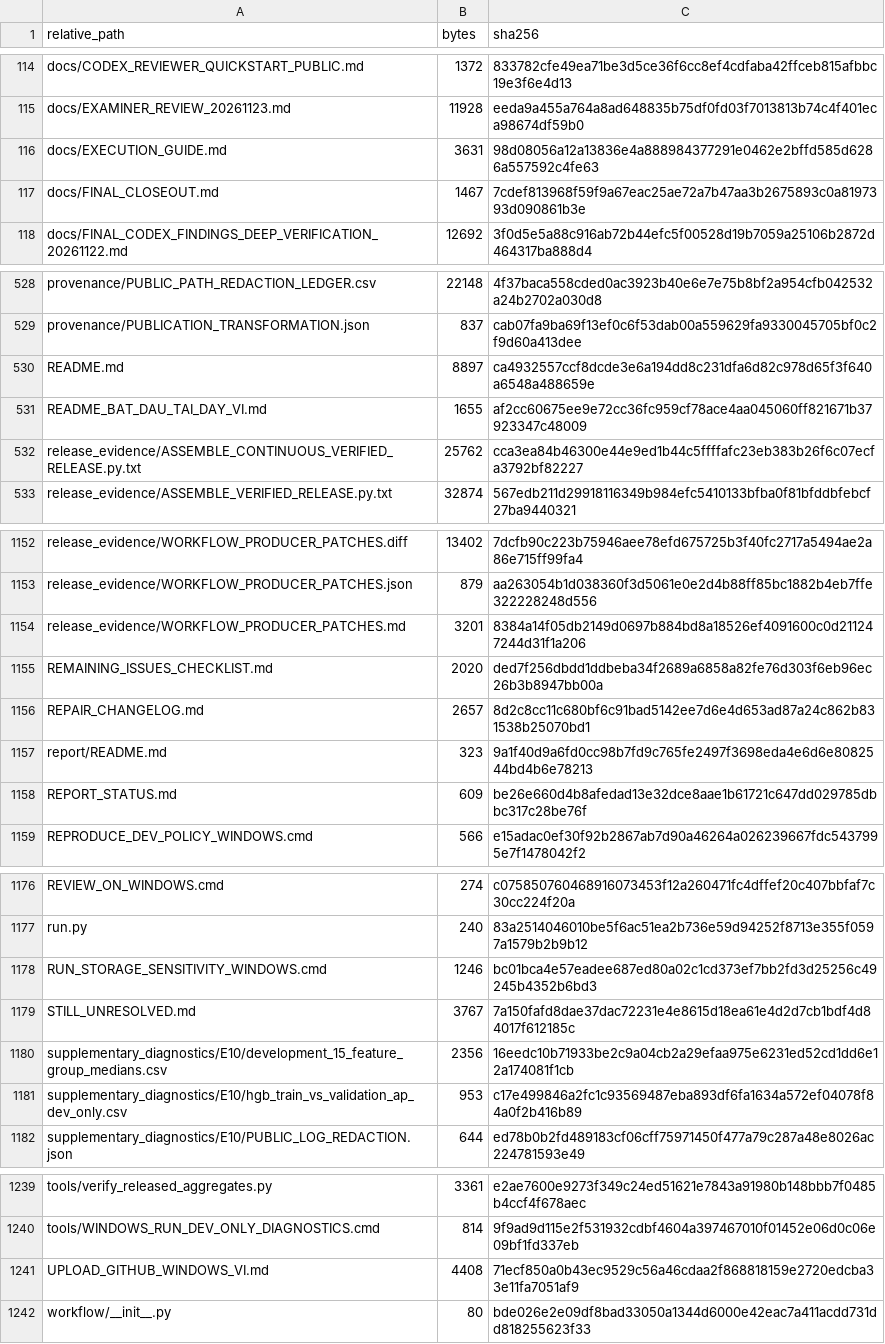
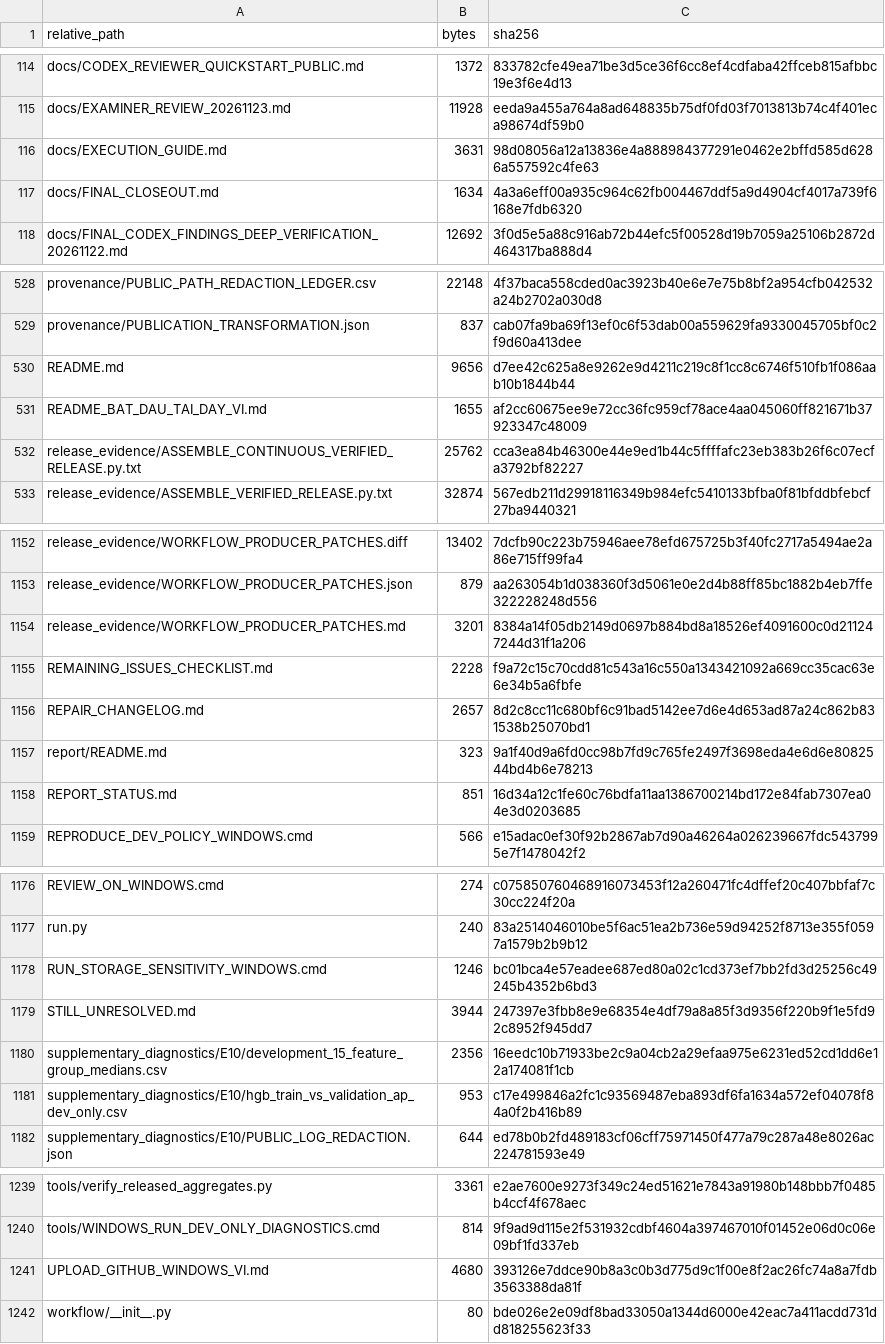
Before and after one commit to phuonglinh15102005-lab/BFT65B-FDIC-Bank-Failure-Early-Warning, a CSV file: FILE_MANIFEST_SHA256.csv, drawn as a sheet; only a part is shown, gaps mark what is left out.

```diff
--- a/FILE_MANIFEST_SHA256.csv
+++ b/FILE_MANIFEST_SHA256.csv
@@ -116,3 +116,3 @@ docs/EXAMINER_REVIEW_20261123.md,11928,eeda9a455a764a8ad648835b75df0fd03f7013813
 docs/EXECUTION_GUIDE.md,3631,98d08056a12a13836e4a888984377291e0462e2bffd585d6286a557592c4fe63
-docs/FINAL_CLOSEOUT.md,1467,7cdef813968f59f9a67eac25ae72a7b47aa3b2675893c0a8197393d090861b3e
+docs/FINAL_CLOSEOUT.md,1634,4a3a6eff00a935c964c62fb004467ddf5a9d4904cf4017a739f6168e7fdb6320
 docs/FINAL_CODEX_FINDINGS_DEEP_VERIFICATION_20261122.md,12692,3f0d5e5a88c916ab72b44efc5f00528d19b7059a25106b2872d464317ba888d4
@@ -529,3 +529,3 @@ provenance/PUBLIC_PATH_REDACTION_LEDGER.csv,22148,4f37baca558cded0ac3923b40e6e7e
 provenance/PUBLICATION_TRANSFORMATION.json,837,cab07fa9ba69f13ef0c6f53dab00a559629fa9330045705bf0c2f9d60a413dee
-README.md,8897,ca4932557ccf8dcde3e6a194dd8c231dfa6d82c978d65f3f640a6548a488659e
+README.md,9656,d7ee42c625a8e9262e9d4211c219c8f1cc8c6746f510fb1f086aab10b1844b44
 README_BAT_DAU_TAI_DAY_VI.md,1655,af2cc60675ee9e72cc36fc959cf78ace4aa045060ff821671b37923347c48009
@@ -1154,6 +1154,6 @@ release_evidence/WORKFLOW_PRODUCER_PATCHES.json,879,aa263054b1d038360f3d5061e0e2
 release_evidence/WORKFLOW_PRODUCER_PATCHES.md,3201,8384a14f05db2149d0697b884bd8a18526ef4091600c0d211247244d31f1a206
-REMAINING_ISSUES_CHECKLIST.md,2020,ded7f256dbdd1ddbeba34f2689a6858a82fe76d303f6eb96ec26b3b8947bb00a
+REMAINING_ISSUES_CHECKLIST.md,2228,f9a72c15c70cdd81c543a16c550a1343421092a669cc35cac63e6e34b5a6fbfe
 REPAIR_CHANGELOG.md,2657,8d2c8cc11c680bf6c91bad5142ee7d6e4d653ad87a24c862b831538b25070bd1
 report/README.md,323,9a1f40d9a6fd0cc98b7fd9c765fe2497f3698eda4e6d6e8082544bd4b6e78213
-REPORT_STATUS.md,609,be26e660d4b8afedad13e32dce8aae1b61721c647dd029785dbbc317c28be76f
+REPORT_STATUS.md,851,16d34a12c1fe60c76bdfa11aa1386700214bd172e84fab7307ea04e3d0203685
 REPRODUCE_DEV_POLICY_WINDOWS.cmd,566,e15adac0ef30f92b2867ab7d90a46264a026239667fdc5437995e7f1478042f2
@@ -1178,3 +1178,3 @@ run.py,240,83a2514046010be5f6ac51ea2b736e59d94252f8713e355f0597a1579b2b9b12
 RUN_STORAGE_SENSITIVITY_WINDOWS.cmd,1246,bc01bca4e57eadee687ed80a02c1cd373ef7bb2fd3d25256c49245b4352b6bd3
-STILL_UNRESOLVED.md,3767,7a150fafd8dae37dac72231e4e8615d18ea61e4d2d7cb1bdf4d84017f612185c
+STILL_UNRESOLVED.md,3944,247397e3fbb8e9e68354e4df79a8a85f3d9356f220b9f1e5fd92c8952f945dd7
 supplementary_diagnostics/E10/development_15_feature_group_medians.csv,2356,16eedc10b71933be2c9a04cb2a29efaa975e6231ed52cd1dd6e12a174081f1cb
@@ -1240,3 +1240,3 @@ tools/verify_released_aggregates.py,3361,e2ae7600e9273f349c24ed51621e7843a91980b
 tools/WINDOWS_RUN_DEV_ONLY_DIAGNOSTICS.cmd,814,9f9ad9d115e2f531932cdbf4604a397467010f01452e06d0c06e09bf1fd337eb
-UPLOAD_GITHUB_WINDOWS_VI.md,4408,71ecf850a0b43ec9529c56a46cdaa2f868818159e2720edcba33e11fa7051af9
+UPLOAD_GITHUB_WINDOWS_VI.md,4680,393126e7ddce90b8a3c0b3d775d9c1f00e8f2ac26fc74a8a7fdb3563388da81f
 workflow/__init__.py,80,bde026e2e09df8bad33050a1344d6000e42eac7a411acdd731dd818255623f33
```
Also changed, not shown: 6 other files.
